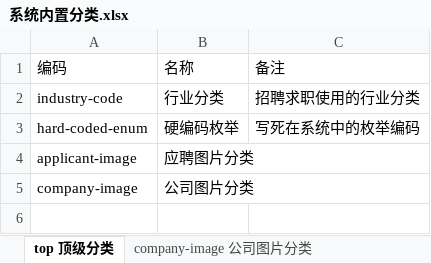
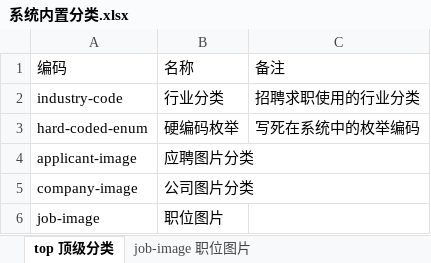
Before and after one commit to peigong/yimiwan, an Excel workbook: docs/系统内置分类.xlsx, sheet top 顶级分类, drawn as a sheet; values as stored, in another font and other column widths than the file's, no borders; the diff names each change by its address in the sheet, - before the commit and + after, or states it on an @@ line.

```diff
--- a/docs/系统内置分类.xlsx (sheet top 顶级分类)
+++ b/docs/系统内置分类.xlsx (sheet top 顶级分类)
+sheet tab: job-image 职位图片
+row 6: job-image | 职位图片
```
Also changed, not shown: 10 other files.
